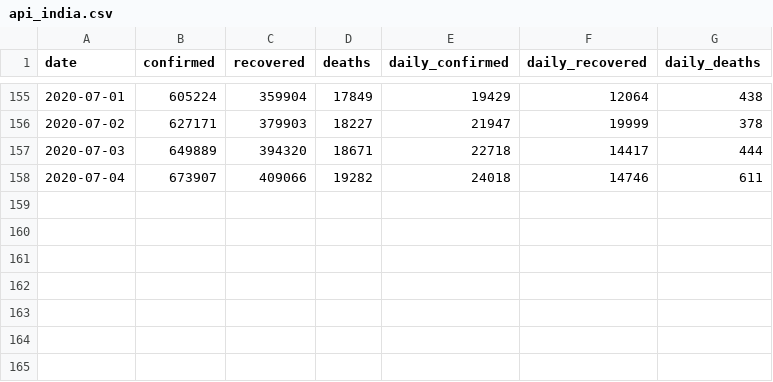
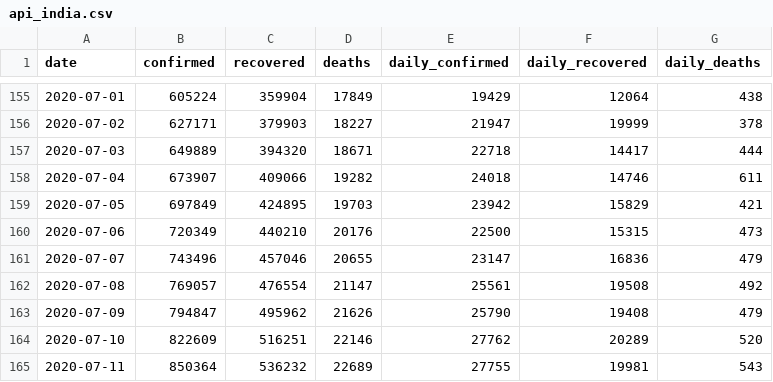
Before and after one commit to dc-aichara/COVID19-India-Tracker, a CSV file: data/api_india.csv, drawn as a sheet; only a part is shown, gaps mark what is left out.

```diff
--- a/data/api_india.csv
+++ b/data/api_india.csv
@@ -158 +158,8 @@ date,confirmed,recovered,deaths,daily_confirmed,daily_recovered,daily_deaths
 2020-07-04,673907,409066,19282,24018,14746,611
+2020-07-05,697849,424895,19703,23942,15829,421
+2020-07-06,720349,440210,20176,22500,15315,473
+2020-07-07,743496,457046,20655,23147,16836,479
+2020-07-08,769057,476554,21147,25561,19508,492
+2020-07-09,794847,495962,21626,25790,19408,479
+2020-07-10,822609,516251,22146,27762,20289,520
+2020-07-11,850364,536232,22689,27755,19981,543
```
Also changed, not shown: 1 other file.
